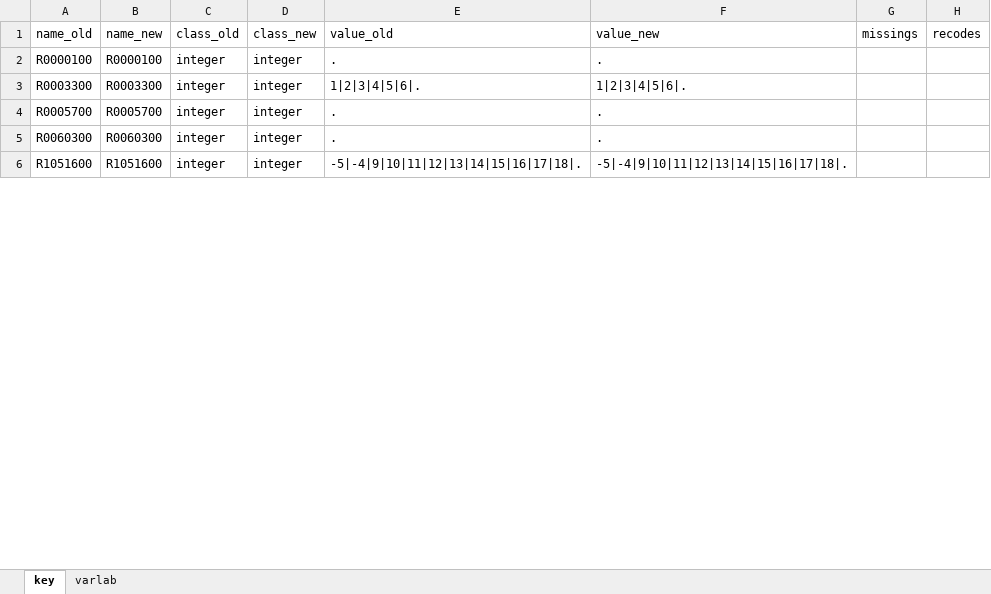
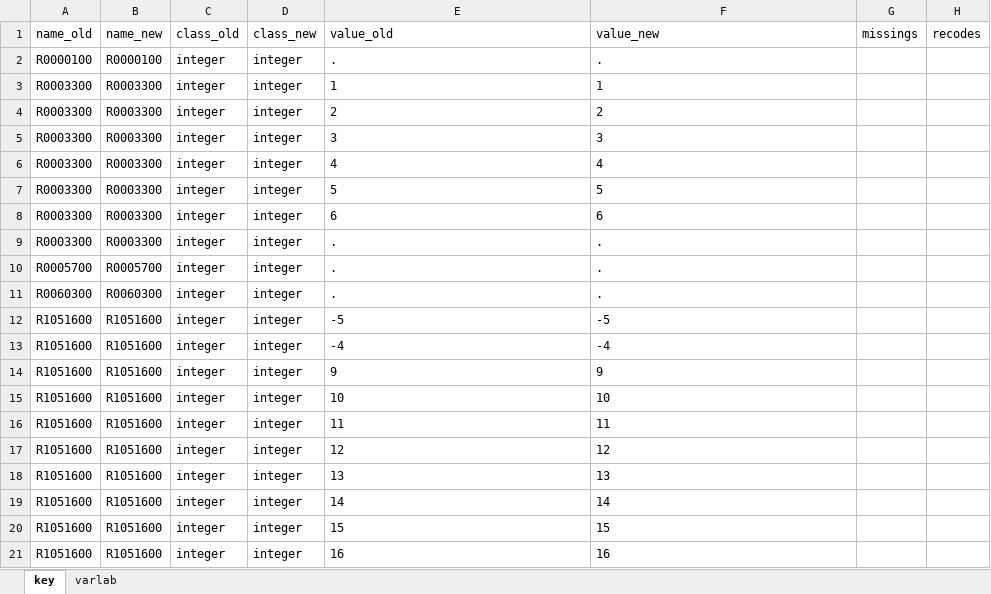
Before and after one commit to pauljohn32/kutils, an Excel workbook: package/kutils/inst/extdata/natlongsurv.templ.xlsx, sheet key, drawn as a sheet; only a part is shown; values as stored, in another font and other column widths than the file's, no borders; table styles not drawn; addresses are those after the commit; the diff covers the shown part only; the diff names each change by its address in the sheet, - before the commit and + after, or states it on an @@ line.

```diff
--- a/package/kutils/inst/extdata/natlongsurv.templ.xlsx (sheet key)
+++ b/package/kutils/inst/extdata/natlongsurv.templ.xlsx (sheet key)
-E3 (value_old): 1|2|3|4|5|6|.
+E3 (value_old): 1
-F3 (value_new): 1|2|3|4|5|6|.
+F3 (value_new): 1
+row 4: R0003300 | R0003300 | integer | integer | 2 | 2
+row 5: R0003300 | R0003300 | integer | integer | 3 | 3
+row 6: R0003300 | R0003300 | integer | integer | 4 | 4
+row 7: R0003300 | R0003300 | integer | integer | 5 | 5
+row 8: R0003300 | R0003300 | integer | integer | 6 | 6
+row 9: R0003300 | R0003300 | integer | integer | . | .
-E12 (value_old): -5|-4|9|10|11|12|13|14|15|16|17|18|.
+E12 (value_old): -5
-F12 (value_new): -5|-4|9|10|11|12|13|14|15|16|17|18|.
+F12 (value_new): -5
+row 13: R1051600 | R1051600 | integer | integer | -4 | -4
+row 14: R1051600 | R1051600 | integer | integer | 9 | 9
+row 15: R1051600 | R1051600 | integer | integer | 10 | 10
+row 16: R1051600 | R1051600 | integer | integer | 11 | 11
+row 17: R1051600 | R1051600 | integer | integer | 12 | 12
+row 18: R1051600 | R1051600 | integer | integer | 13 | 13
+row 19: R1051600 | R1051600 | integer | integer | 14 | 14
+row 20: R1051600 | R1051600 | integer | integer | 15 | 15
+row 21: R1051600 | R1051600 | integer | integer | 16 | 16
```
Also changed, not shown: 95 added rows and 26 edited cells elsewhere in this sheet, 4 other files.
